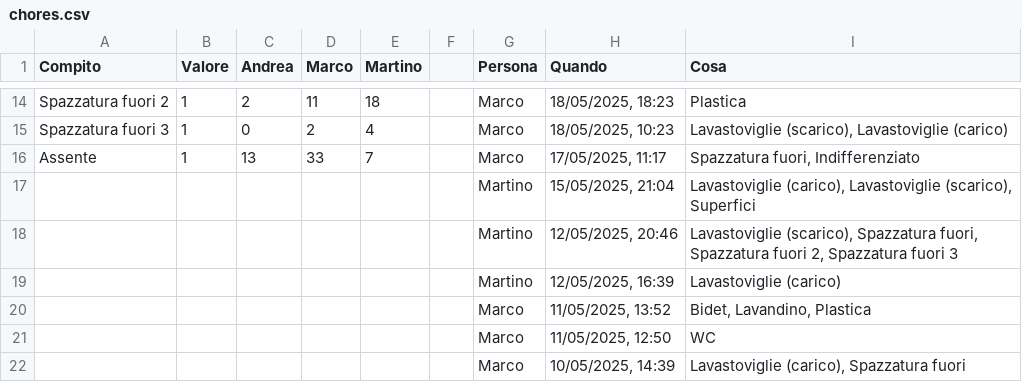
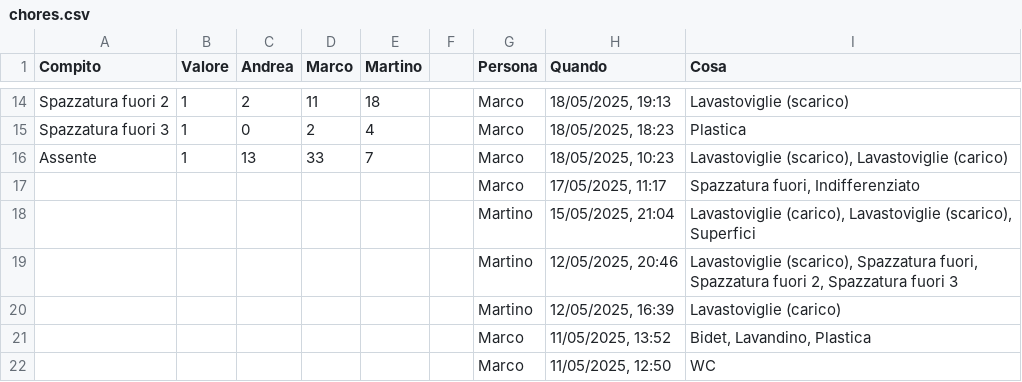
Before and after one commit to BertrandPouget/v0-litpi, a CSV file: data/chores.csv, drawn as a sheet; only a part is shown, gaps mark what is left out; the shorter side is filled out with more unchanged rows; the diff covers the shown part only; the diff names each change by its address in the sheet, - before the commit and + after, or states it on an @@ line.

Commit message:
Update chores for marco

```diff
--- a/data/chores.csv
+++ b/data/chores.csv
-H14 (Quando): 18/05/2025, 18:23
+H14 (Quando): 18/05/2025, 19:13
-I14 (Cosa): Plastica
+I14 (Cosa): Lavastoviglie (scarico)
-H15 (Quando): 18/05/2025, 10:23
+H15 (Quando): 18/05/2025, 18:23
-I15 (Cosa): Lavastoviglie (scarico), Lavastoviglie (carico)
+I15 (Cosa): Plastica
-H16 (Quando): 17/05/2025, 11:17
+H16 (Quando): 18/05/2025, 10:23
-I16 (Cosa): Spazzatura fuori, Indifferenziato
+I16 (Cosa): Lavastoviglie (scarico), Lavastoviglie (carico)
+row 17:  |  |  |  |  |  | Marco | 17/05/2025, 11:17 | Spazzatura fuori, Indifferenziato
```
Also changed, not shown: 32 edited cells elsewhere in this file.
